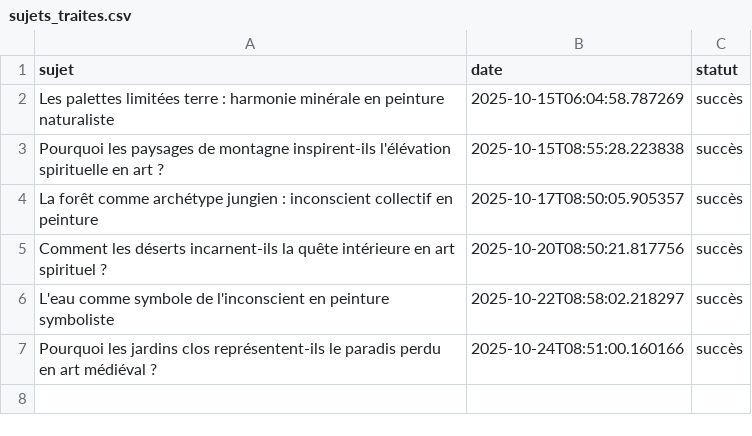
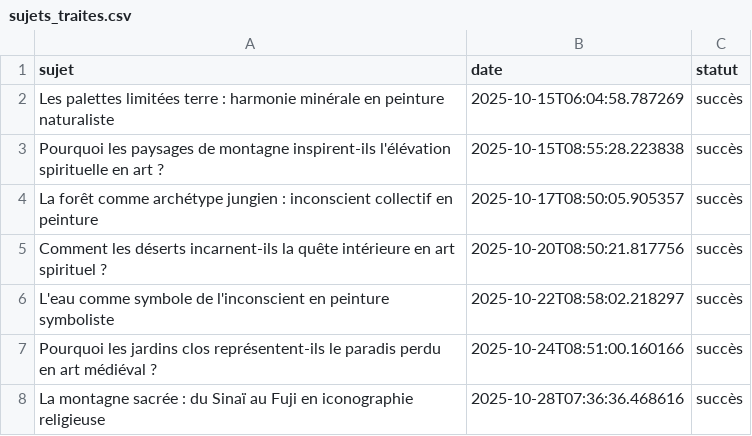
Before and after one commit to Metalosmose21/Nature-2, a CSV file: sujets_traites.csv, drawn as a sheet; the diff names each change by its address in the sheet, - before the commit and + after, or states it on an @@ line.

```diff
--- a/sujets_traites.csv
+++ b/sujets_traites.csv
+row 8: La montagne sacrée : du Sinaï au Fuji en iconographie religieuse | 2025-10-28T07:36:36.468616 | succès
```
Also changed, not shown: sujets.csv.
